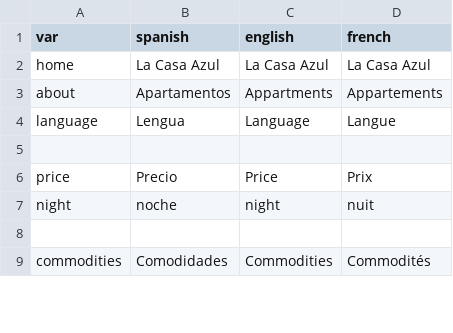
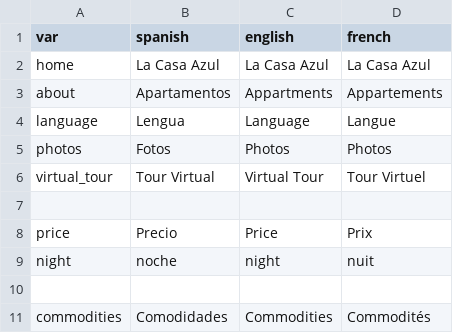
Before and after one commit to gaziellosl/lacasaazullanzarote, a CSV file: docs/generator/definitions.csv, drawn as a sheet; only a part is shown; the diff names each change by its address in the sheet, - before the commit and + after, or states it on an @@ line.

```diff
--- a/docs/generator/definitions.csv
+++ b/docs/generator/definitions.csv
+row 5: photos | Fotos | Photos | Photos
+row 6: virtual_tour | Tour Virtual | Virtual Tour | Tour Virtuel
```
Also changed, not shown: docs/generator/sections/1casa_azul.csv, docs/generator/sections/2jameos.csv, 11 other files.
